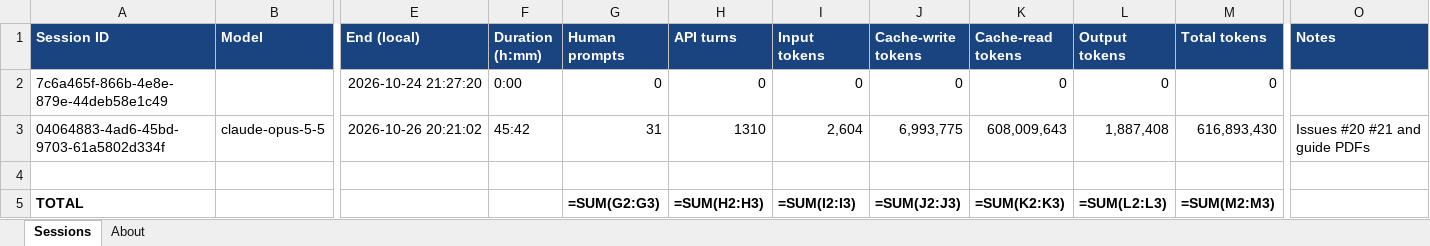
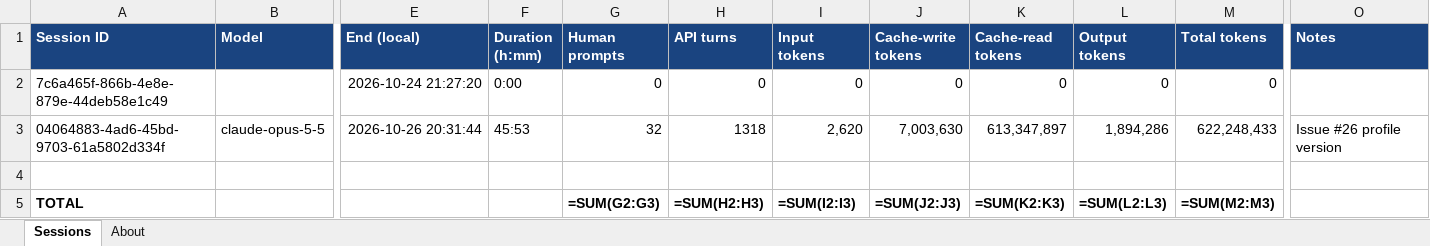
Before and after one commit to roscoe-sincero-sys/MERIT, an Excel workbook: journal/MERIT_ClaudeCode_Usage.xlsx, sheet Sessions, drawn as a sheet; only a part is shown, gaps mark what is left out; values as stored, in another font and other column widths than the file's, no borders; formulas without a stored value are shown as written; the diff names each change by its address in the sheet, - before the commit and + after, or states it on an @@ line.

```diff
--- a/journal/MERIT_ClaudeCode_Usage.xlsx (sheet Sessions)
+++ b/journal/MERIT_ClaudeCode_Usage.xlsx (sheet Sessions)
-E3 (End (local)): 2026-10-26 20:21:02
+E3 (End (local)): 2026-10-26 20:31:44
-F3 (Duration (h:mm)): 45:42
+F3 (Duration (h:mm)): 45:53
-G3 (Human prompts): 31
+G3 (Human prompts): 32
-H3 (API turns): 1310
+H3 (API turns): 1318
-I3 (Input tokens): 2,604
+I3 (Input tokens): 2,620
-J3 (Cache-write tokens): 6,993,775
+J3 (Cache-write tokens): 7,003,630
-K3 (Cache-read tokens): 608,009,643
+K3 (Cache-read tokens): 613,347,897
-L3 (Output tokens): 1,887,408
+L3 (Output tokens): 1,894,286
-M3 (Total tokens): 616,893,430
+M3 (Total tokens): 622,248,433
-O3 (Notes): Issues #20 #21 and guide PDFs
+O3 (Notes): Issue #26 profile version
```
Also changed, not shown: sheet About, tracking/MERIT_Task_Tracker.xlsx, 1 other file.
